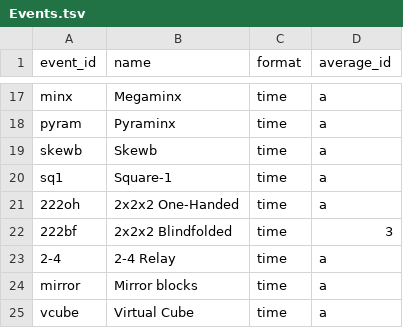
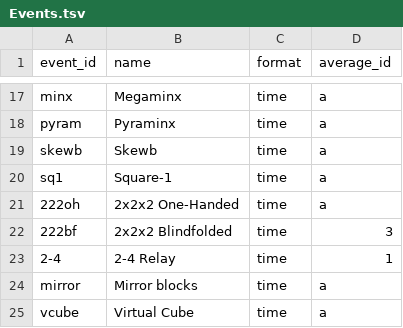
Before and after one commit to OomsOoms/UTC-Bot, a TSV file: data/Events.tsv, drawn as a sheet; only a part is shown, gaps mark what is left out.

```diff
--- a/data/Events.tsv
+++ b/data/Events.tsv
@@ -22,3 +22,3 @@ sq1	Square-1	time	a
 222bf	2x2x2 Blindfolded	time	3
-2-4	2-4 Relay	time	a
+2-4	2-4 Relay	time	1
 mirror	Mirror blocks	time	a
```
Also changed, not shown: data/Messages.tsv, data/Results.tsv, 13 other files.
